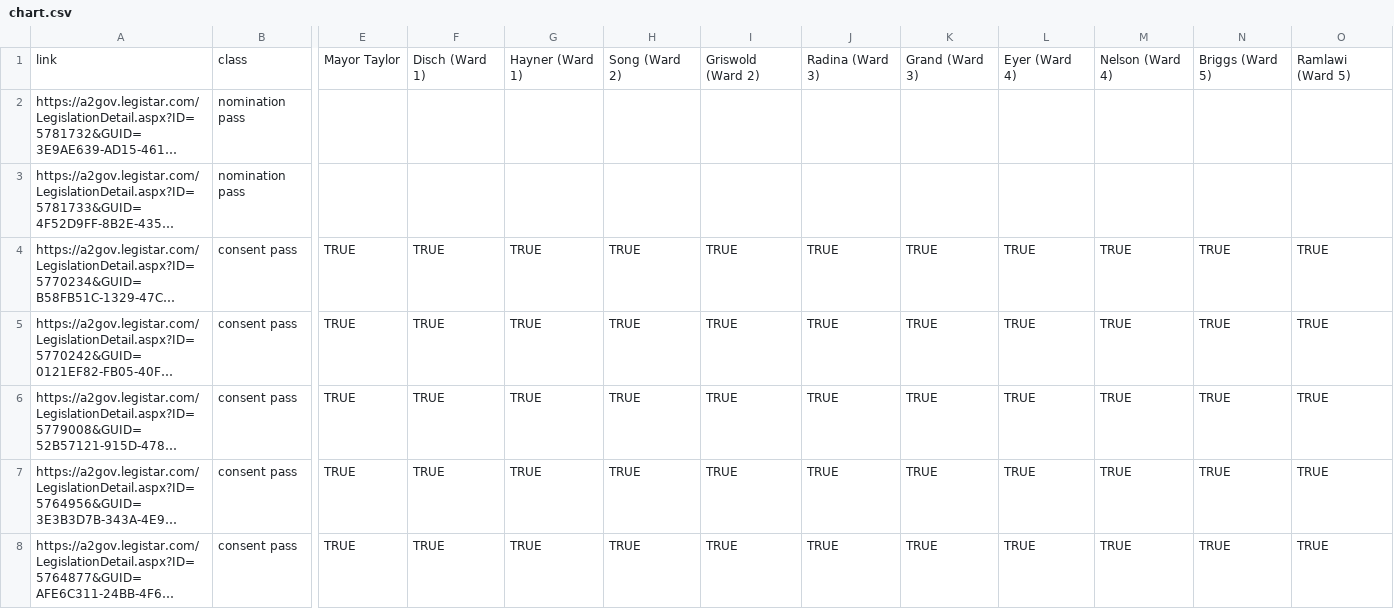
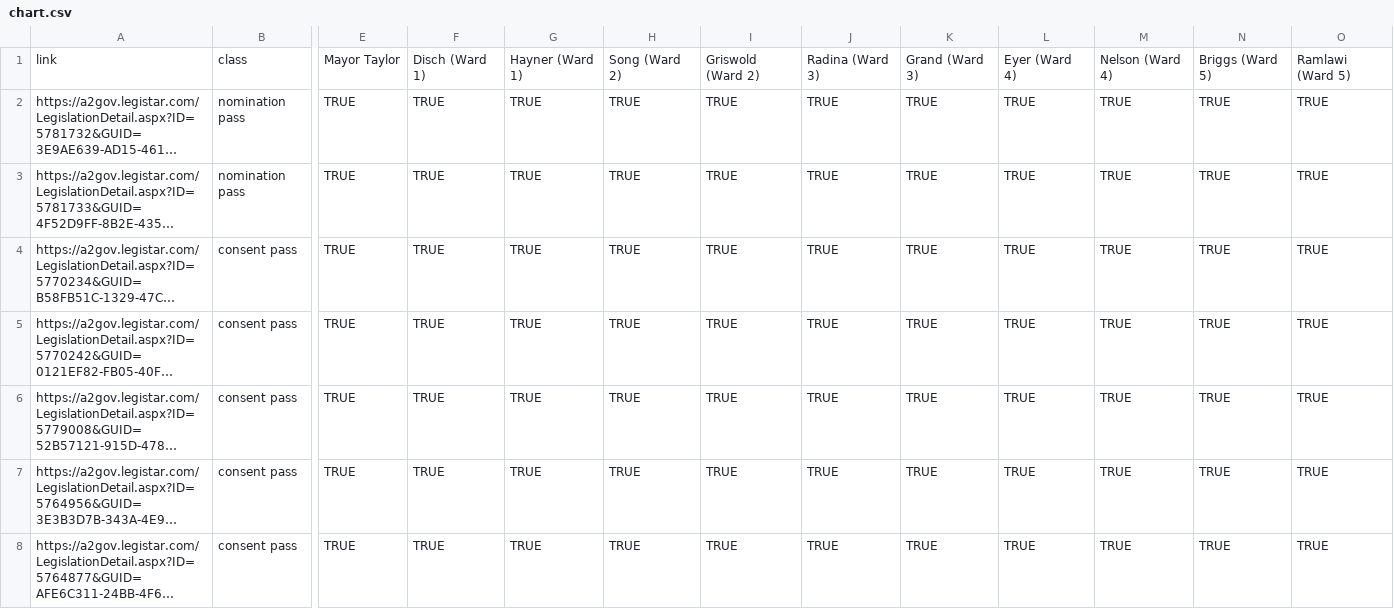
Before and after one commit to a2council/a2council.vote, a CSV file: content/post/council-meeting-2022-09-06/chart.csv, drawn as a sheet; only a part is shown, gaps mark what is left out; long unchanged cells end in …; the diff names each change by its address in the sheet, - before the commit and + after, or states it on an @@ line.

Commit message:
missed nominations

```diff
--- a/content/post/council-meeting-2022-09-06/chart.csv
+++ b/content/post/council-meeting-2022-09-06/chart.csv
-E2:E3: (empty)
+E2:E3: TRUE
-F2:F3: (empty)
+F2:F3: TRUE
-G2:G3: (empty)
+G2:G3: TRUE
-H2:H3: (empty)
+H2:H3: TRUE
-I2:I3: (empty)
+I2:I3: TRUE
-J2:J3: (empty)
+J2:J3: TRUE
-K2:K3: (empty)
+K2:K3: TRUE
-L2:L3: (empty)
+L2:L3: TRUE
-M2:M3: (empty)
+M2:M3: TRUE
-N2:N3: (empty)
+N2:N3: TRUE
-O2:O3: (empty)
+O2:O3: TRUE
```
